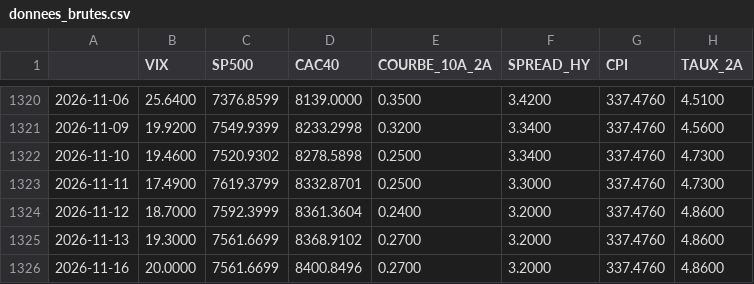
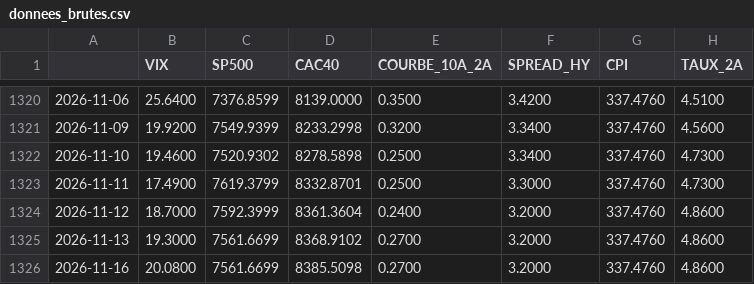
Before and after one commit to val5922/Barometre-Gestion-Actifs, a CSV file: data/donnees_brutes.csv, drawn as a sheet; only a part is shown, gaps mark what is left out.

```diff
--- a/data/donnees_brutes.csv
+++ b/data/donnees_brutes.csv
@@ -1325,2 +1325,2 @@
 2026-11-13,19.3000,7561.6699,8368.9102,0.2700,3.2000,337.4760,4.8600
-2026-11-16,20.0000,7561.6699,8400.8496,0.2700,3.2000,337.4760,4.8600
+2026-11-16,20.0800,7561.6699,8385.5098,0.2700,3.2000,337.4760,4.8600
```
Also changed, not shown: data/score.csv, 1 other file.
